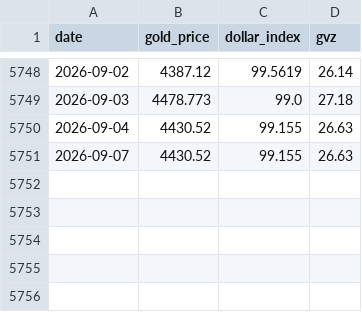
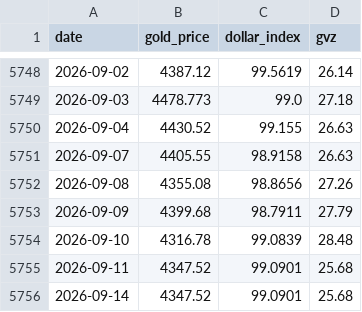
Before and after one commit to yunyunzhongpku/gold-reserves-dashboard, a CSV file: data/market/wind_daily.csv, drawn as a sheet; only a part is shown, gaps mark what is left out.

```diff
--- a/data/market/wind_daily.csv
+++ b/data/market/wind_daily.csv
@@ -5750,2 +5750,7 @@ date,gold_price,dollar_index,gvz
 2026-09-04,4430.52,99.155,26.63
-2026-09-07,4430.52,99.155,26.63
+2026-09-07,4405.55,98.9158,26.63
+2026-09-08,4355.08,98.8656,27.26
+2026-09-09,4399.68,98.7911,27.79
+2026-09-10,4316.78,99.0839,28.48
+2026-09-11,4347.52,99.0901,25.68
+2026-09-14,4347.52,99.0901,25.68
```
Also changed, not shown: data/market/cftc_gold_cot.csv, data/market/fred_dfii10.csv, 2 other files.
